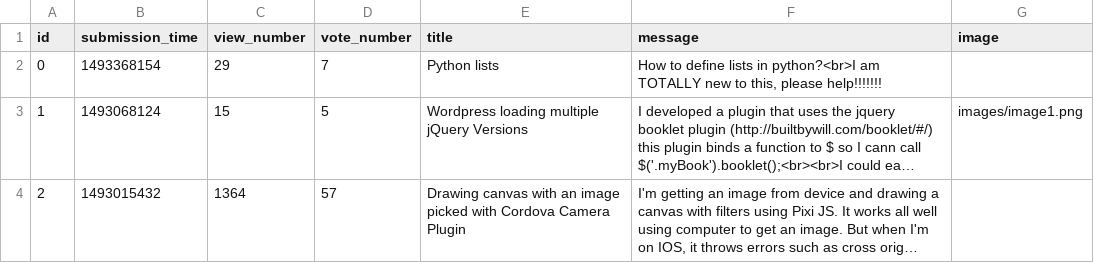
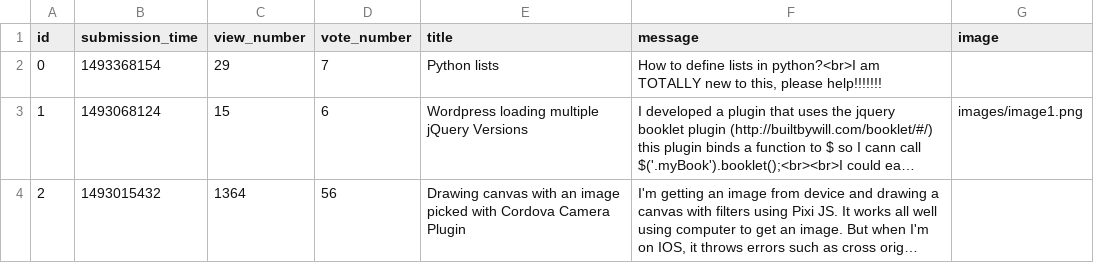
Before and after one commit to Niarit/ask-mate-python, a CSV file: question.csv, drawn as a sheet; long unchanged cells end in …; the diff names each change by its address in the sheet, - before the commit and + after, or states it on an @@ line.

```diff
--- a/question.csv
+++ b/question.csv
-D3 (vote_number): 5
+D3 (vote_number): 6
-D4 (vote_number): 57
+D4 (vote_number): 56
```
Also changed, not shown: answer.csv, 5 other files.
